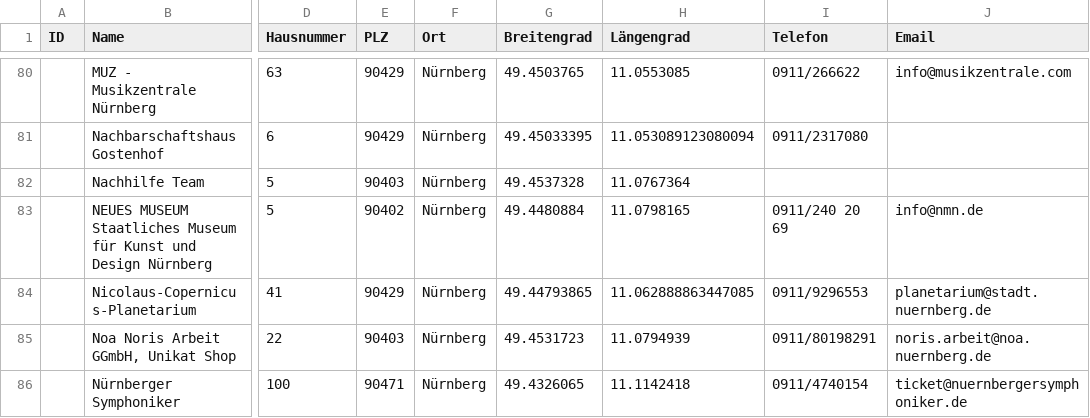
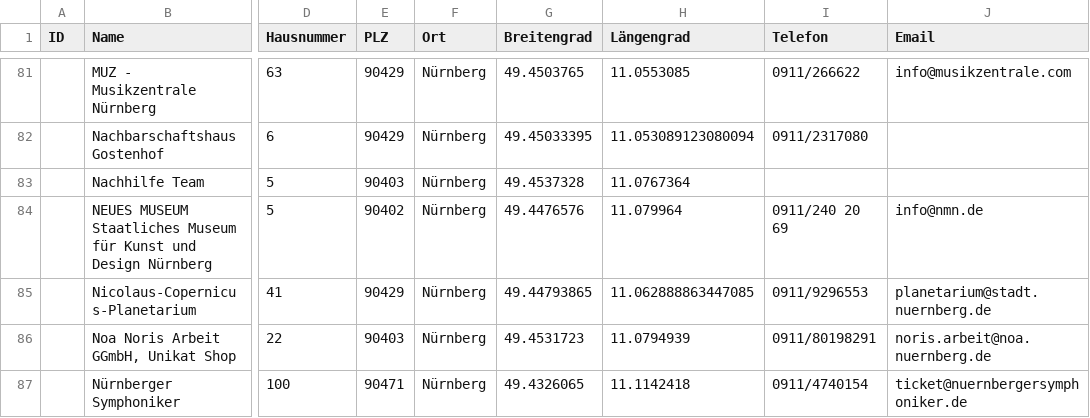
Before and after one commit to digitalfabrik/sozialpass-nuernberg-data, a CSV file: nuernberg-akzeptanzstellen.csv, drawn as a sheet; only a part is shown, gaps mark what is left out; addresses are those after the commit; the diff covers the shown part only; the diff names each change by its address in the sheet, - before the commit and + after, or states it on an @@ line.

Commit message:
import stores 2024-01-31

```diff
--- a/nuernberg-akzeptanzstellen.csv
+++ b/nuernberg-akzeptanzstellen.csv
-G84 (Breitengrad): 49.4480884
+G84 (Breitengrad): 49.4476576
-H84 (Längengrad): 11.0798165
+H84 (Längengrad): 11.079964
```
Also changed, not shown: 3 added rows, 1 removed row and 2 edited cells elsewhere in this file.
